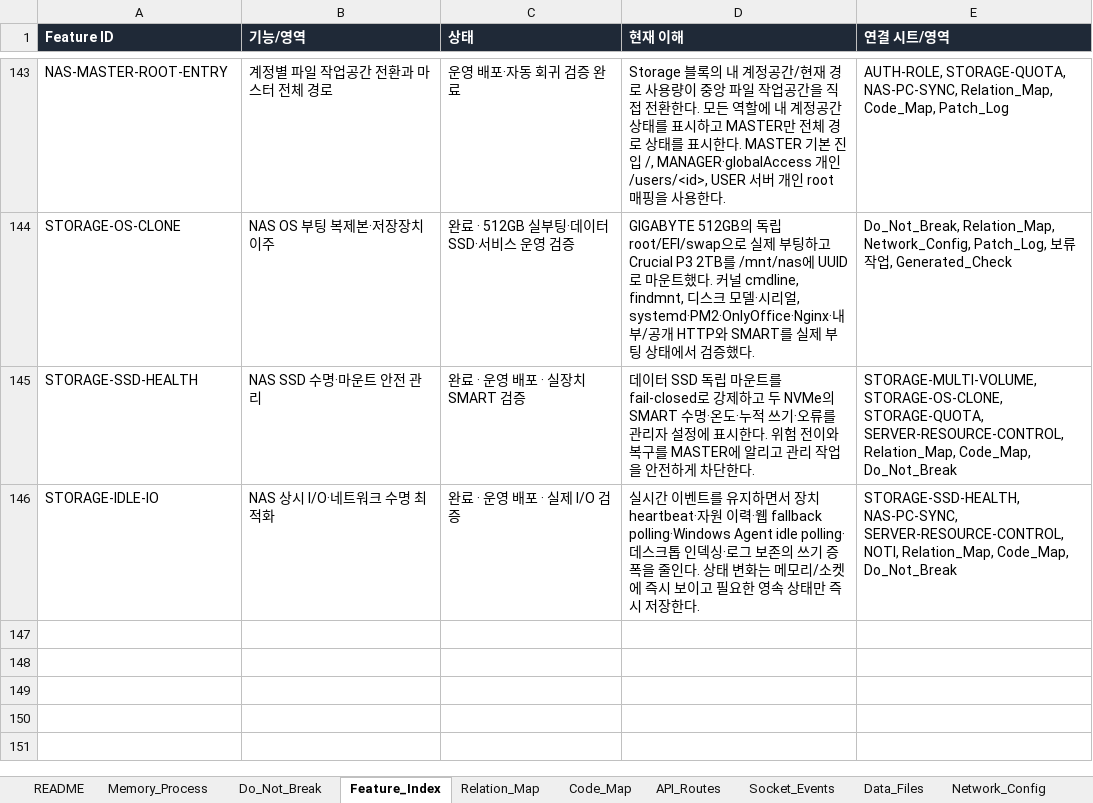
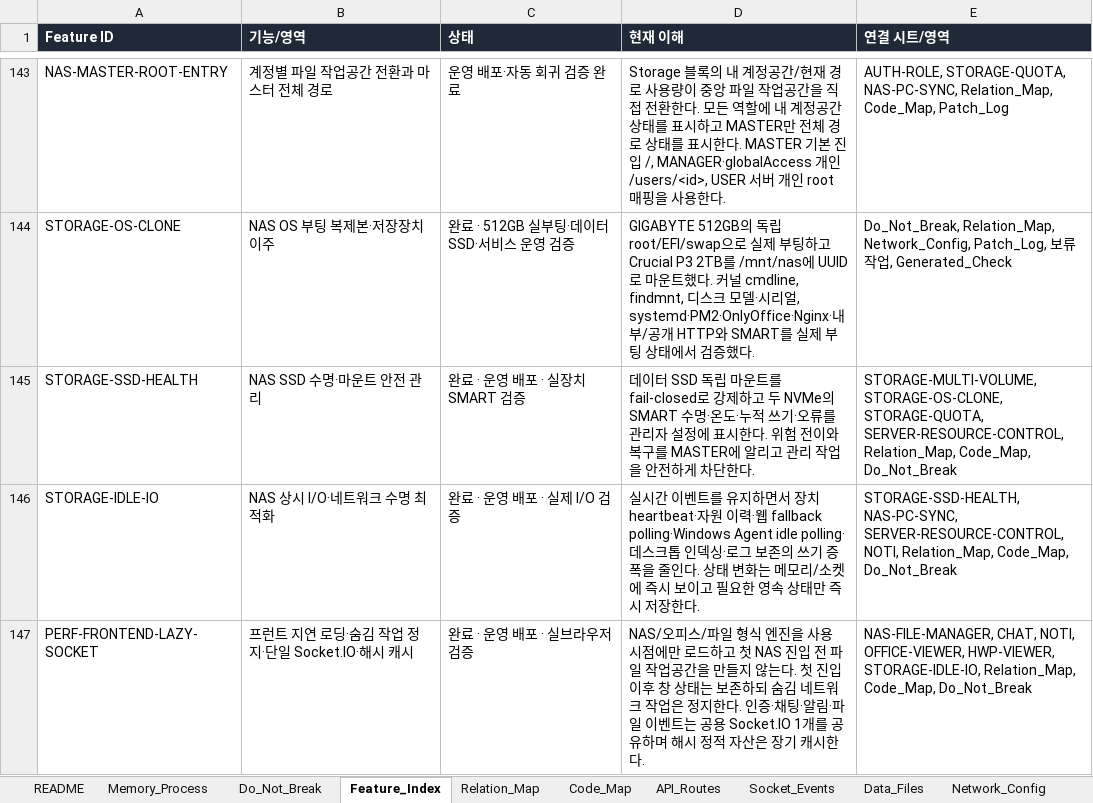
Before and after one commit to CLim020924/NAS_dev, an Excel workbook: docs/NAS_PROJECT_LOG.xlsx, sheet Feature_Index, drawn as a sheet; only a part is shown, gaps mark what is left out; values as stored, in another font and other column widths than the file's, no borders; the diff names each change by its address in the sheet, - before the commit and + after, or states it on an @@ line.

Commit message:
docs: record frontend efficiency rollout

```diff
--- a/docs/NAS_PROJECT_LOG.xlsx (sheet Feature_Index)
+++ b/docs/NAS_PROJECT_LOG.xlsx (sheet Feature_Index)
+row 147: PERF-FRONTEND-LAZY-SOCKET | 프런트 지연 로딩·숨김 작업 정지·단일 Socket.IO·해시 캐시 | 완료 · 운영 배포 · 실브라우저 검증 | NAS/오피스/파일 형식 엔진을 사용 시점에만 로드하고 첫 NAS 진입 전 파일 작업공간을 만들지 않는다. 첫 진입 이후 창 상태는 보존하되 숨김 네트워크 작업은 정지한다. 인증·채팅·알림·파일 이벤트는 공용 Socket.IO 1개를 공유하며 해시 정적 자산은 장기 캐시한다. | NAS-FILE-MANAGER, CHAT, NOTI, OFFICE-VIEWER, HWP-VIEWER, STORAGE-IDLE-IO, Relation_Map, Code_Map, Do_Not_Break
```
Also changed, not shown: sheet Code_Map, sheet Patch_Log, sheet 보류 작업, sheet Generated_Check, sheet Relation_Map, sheet Do_Not_Break, 1 more sheet, 1 other file.
